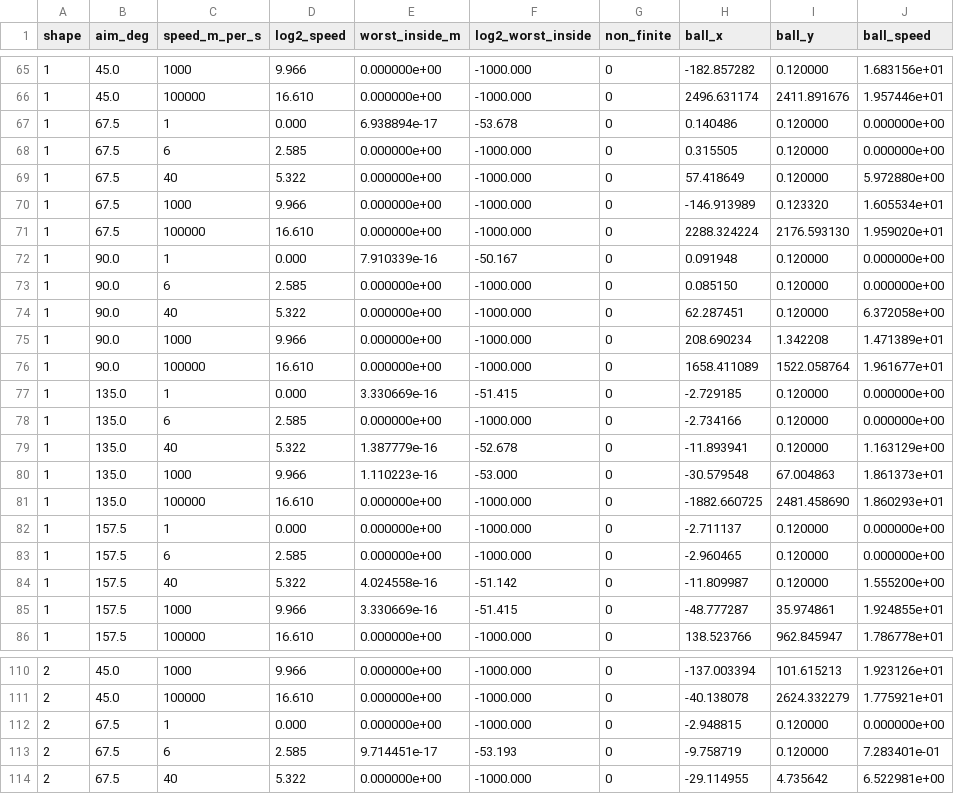
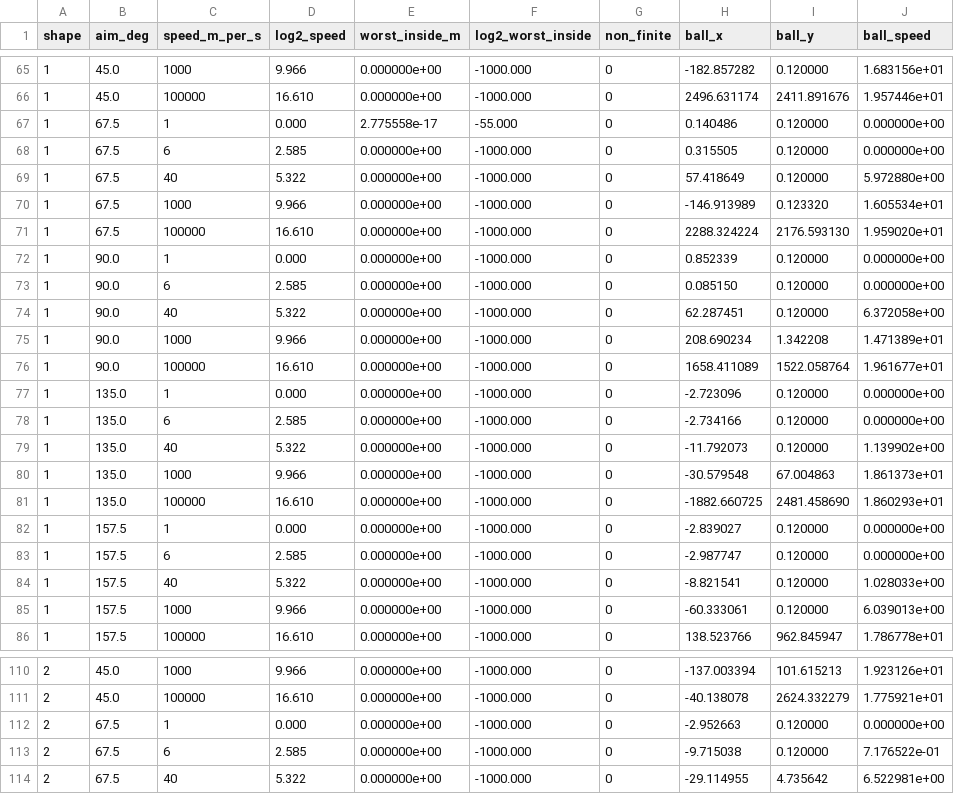
Before and after one commit to gimmedatgpumf1/grand_theft_cyber_crusader_1453_GOTY, a CSV file: scratch/hitscan-100km.csv, drawn as a sheet; only a part is shown, gaps mark what is left out; the diff covers the shown part only.

```diff
--- a/scratch/hitscan-100km.csv
+++ b/scratch/hitscan-100km.csv
@@ -66,3 +66,3 @@ shape,aim_deg,speed_m_per_s,log2_speed,worst_inside_m,log2_worst_inside,non_fini
 1,45.0,100000,16.610,0.000000e+00,-1000.000,0,2496.631174,2411.891676,1.957446e+01
-1,67.5,1,0.000,6.938894e-17,-53.678,0,0.140486,0.120000,0.000000e+00
+1,67.5,1,0.000,2.775558e-17,-55.000,0,0.140486,0.120000,0.000000e+00
 1,67.5,6,2.585,0.000000e+00,-1000.000,0,0.315505,0.120000,0.000000e+00
@@ -71,3 +71,3 @@ shape,aim_deg,speed_m_per_s,log2_speed,worst_inside_m,log2_worst_inside,non_fini
 1,67.5,100000,16.610,0.000000e+00,-1000.000,0,2288.324224,2176.593130,1.959020e+01
-1,90.0,1,0.000,7.910339e-16,-50.167,0,0.091948,0.120000,0.000000e+00
+1,90.0,1,0.000,0.000000e+00,-1000.000,0,0.852339,0.120000,0.000000e+00
 1,90.0,6,2.585,0.000000e+00,-1000.000,0,0.085150,0.120000,0.000000e+00
@@ -76,11 +76,11 @@ shape,aim_deg,speed_m_per_s,log2_speed,worst_inside_m,log2_worst_inside,non_fini
 1,90.0,100000,16.610,0.000000e+00,-1000.000,0,1658.411089,1522.058764,1.961677e+01
-1,135.0,1,0.000,3.330669e-16,-51.415,0,-2.729185,0.120000,0.000000e+00
+1,135.0,1,0.000,0.000000e+00,-1000.000,0,-2.723096,0.120000,0.000000e+00
 1,135.0,6,2.585,0.000000e+00,-1000.000,0,-2.734166,0.120000,0.000000e+00
-1,135.0,40,5.322,1.387779e-16,-52.678,0,-11.893941,0.120000,1.163129e+00
-1,135.0,1000,9.966,1.110223e-16,-53.000,0,-30.579548,67.004863,1.861373e+01
+1,135.0,40,5.322,0.000000e+00,-1000.000,0,-11.792073,0.120000,1.139902e+00
+1,135.0,1000,9.966,0.000000e+00,-1000.000,0,-30.579548,67.004863,1.861373e+01
 1,135.0,100000,16.610,0.000000e+00,-1000.000,0,-1882.660725,2481.458690,1.860293e+01
-1,157.5,1,0.000,0.000000e+00,-1000.000,0,-2.711137,0.120000,0.000000e+00
-1,157.5,6,2.585,0.000000e+00,-1000.000,0,-2.960465,0.120000,0.000000e+00
-1,157.5,40,5.322,4.024558e-16,-51.142,0,-11.809987,0.120000,1.555200e+00
-1,157.5,1000,9.966,3.330669e-16,-51.415,0,-48.777287,35.974861,1.924855e+01
+1,157.5,1,0.000,0.000000e+00,-1000.000,0,-2.839027,0.120000,0.000000e+00
+1,157.5,6,2.585,0.000000e+00,-1000.000,0,-2.987747,0.120000,0.000000e+00
+1,157.5,40,5.322,0.000000e+00,-1000.000,0,-8.821541,0.120000,1.028033e+00
+1,157.5,1000,9.966,0.000000e+00,-1000.000,0,-60.333061,0.120000,6.039013e+00
 1,157.5,100000,16.610,0.000000e+00,-1000.000,0,138.523766,962.845947,1.786778e+01
@@ -111,4 +111,4 @@ shape,aim_deg,speed_m_per_s,log2_speed,worst_inside_m,log2_worst_inside,non_fini
 2,45.0,100000,16.610,0.000000e+00,-1000.000,0,-40.138078,2624.332279,1.775921e+01
-2,67.5,1,0.000,0.000000e+00,-1000.000,0,-2.948815,0.120000,0.000000e+00
-2,67.5,6,2.585,9.714451e-17,-53.193,0,-9.758719,0.120000,7.283401e-01
+2,67.5,1,0.000,0.000000e+00,-1000.000,0,-2.952663,0.120000,0.000000e+00
+2,67.5,6,2.585,0.000000e+00,-1000.000,0,-9.715038,0.120000,7.176522e-01
 2,67.5,40,5.322,0.000000e+00,-1000.000,0,-29.114955,4.735642,6.522981e+00
```
Also changed, not shown: 36 edited cells elsewhere in this file, 4 other files.
